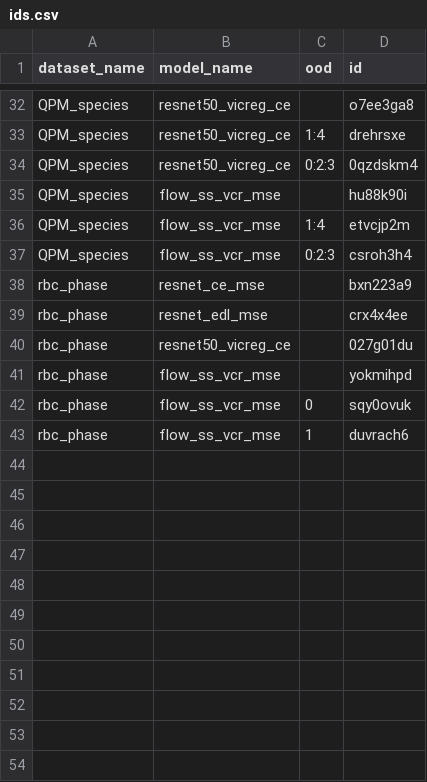
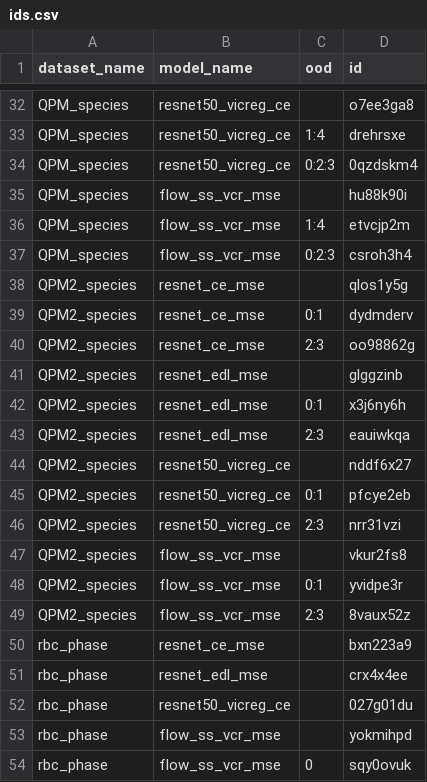
Before and after one commit to yasithdev/qpm-amrb-new, a CSV file: ids.csv, drawn as a sheet; only a part is shown, gaps mark what is left out; the shorter side is filled out with more unchanged rows; the diff names each change by its address in the sheet, - before the commit and + after, or states it on an @@ line.

Commit message:
add qpm2_species model ids, update configs and makefile, add umap-learn to environment.

```diff
--- a/ids.csv
+++ b/ids.csv
+row 38: QPM2_species | resnet_ce_mse |  | qlos1y5g
+row 39: QPM2_species | resnet_ce_mse | 0:1 | dydmderv
+row 40: QPM2_species | resnet_ce_mse | 2:3 | oo98862g
+row 41: QPM2_species | resnet_edl_mse |  | glggzinb
+row 42: QPM2_species | resnet_edl_mse | 0:1 | x3j6ny6h
+row 43: QPM2_species | resnet_edl_mse | 2:3 | eauiwkqa
+row 44: QPM2_species | resnet50_vicreg_ce |  | nddf6x27
+row 45: QPM2_species | resnet50_vicreg_ce | 0:1 | pfcye2eb
+row 46: QPM2_species | resnet50_vicreg_ce | 2:3 | nrr31vzi
+row 47: QPM2_species | flow_ss_vcr_mse |  | vkur2fs8
+row 48: QPM2_species | flow_ss_vcr_mse | 0:1 | yvidpe3r
+row 49: QPM2_species | flow_ss_vcr_mse | 2:3 | 8vaux52z
```
Also changed, not shown: 3 other files.
